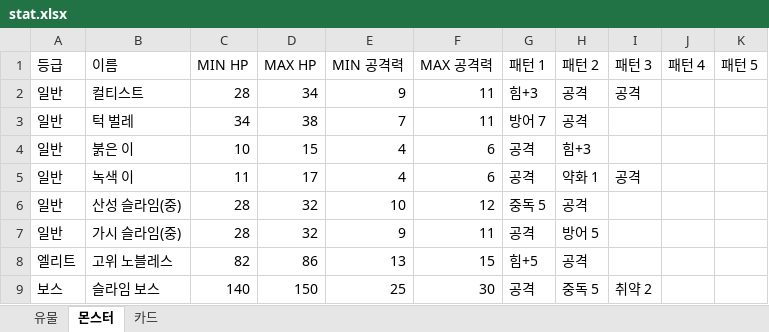
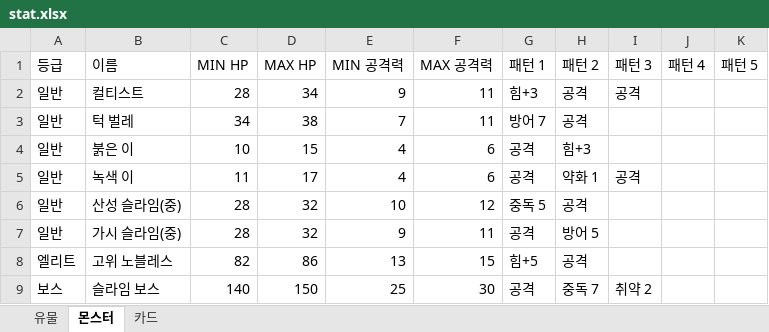
Before and after one commit to chan22222/webslaythespire, an Excel workbook: stat.xlsx, sheet 몬스터, drawn as a sheet; values as stored, in another font and other column widths than the file's, no borders; the diff names each change by its address in the sheet, - before the commit and + after, or states it on an @@ line.

```diff
--- a/stat.xlsx (sheet 몬스터)
+++ b/stat.xlsx (sheet 몬스터)
-H9 (패턴 2): 중독 5
+H9 (패턴 2): 중독 7
```
Also changed, not shown: sheet 카드, 2 other files.
